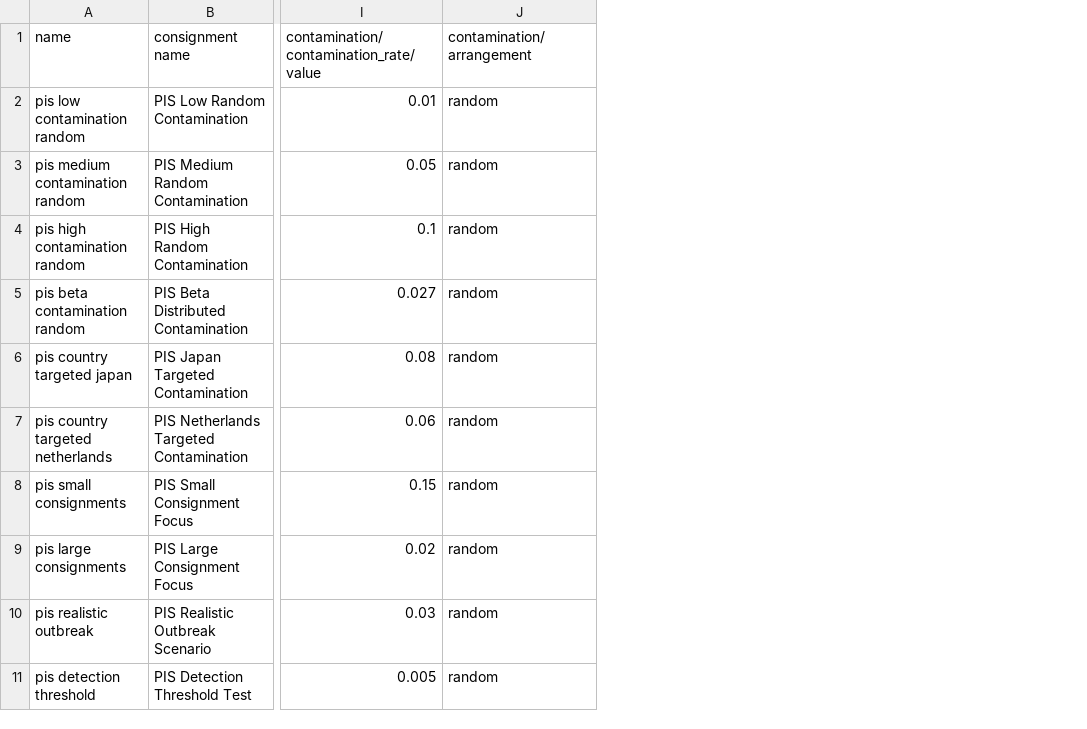
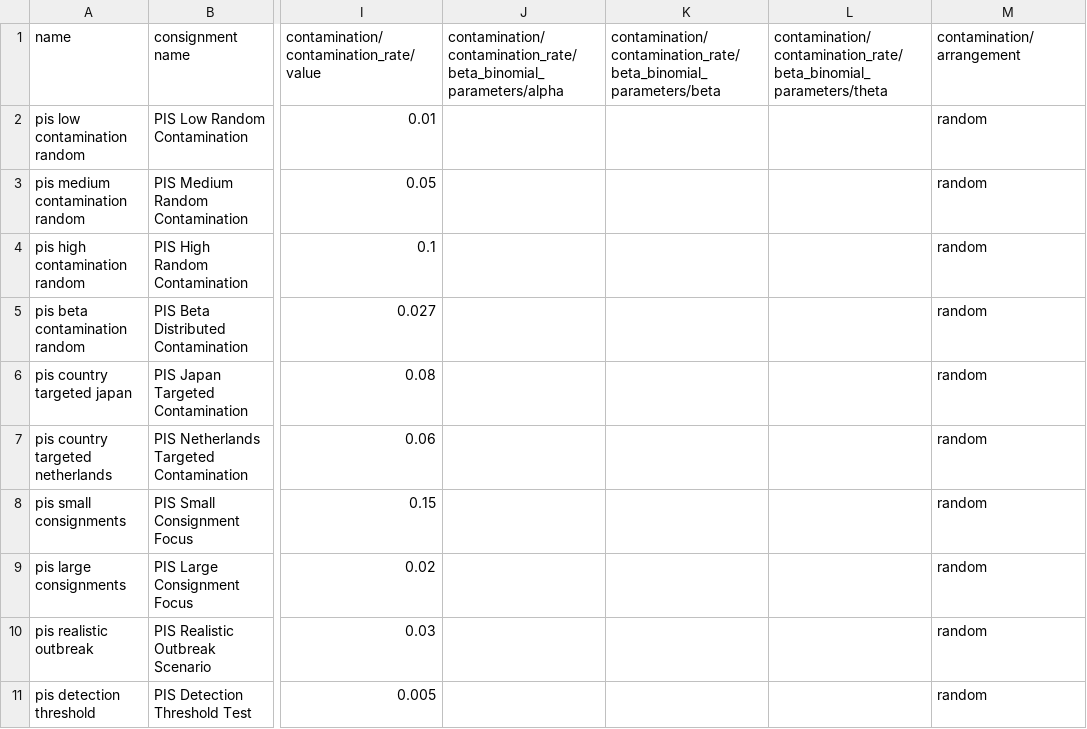
Before and after one commit to jkagor13-usda/popsborder, a CSV file: slippage_data/pis_contaminate_scenarios.csv, drawn as a sheet; only a part is shown, gaps mark what is left out; the diff names each change by its address in the sheet, - before the commit and + after, or states it on an @@ line.

Commit message:
updated pis_contaminate_scenarios.csv file to include additional parameters needed for clarke model

```diff
--- a/slippage_data/pis_contaminate_scenarios.csv
+++ b/slippage_data/pis_contaminate_scenarios.csv
+column J, row 1: contamination/contamination_rate/beta_binomial_parameters/alpha
+column K, row 1: contamination/contamination_rate/beta_binomial_parameters/beta
+column L, row 1: contamination/contamination_rate/beta_binomial_parameters/theta
```
